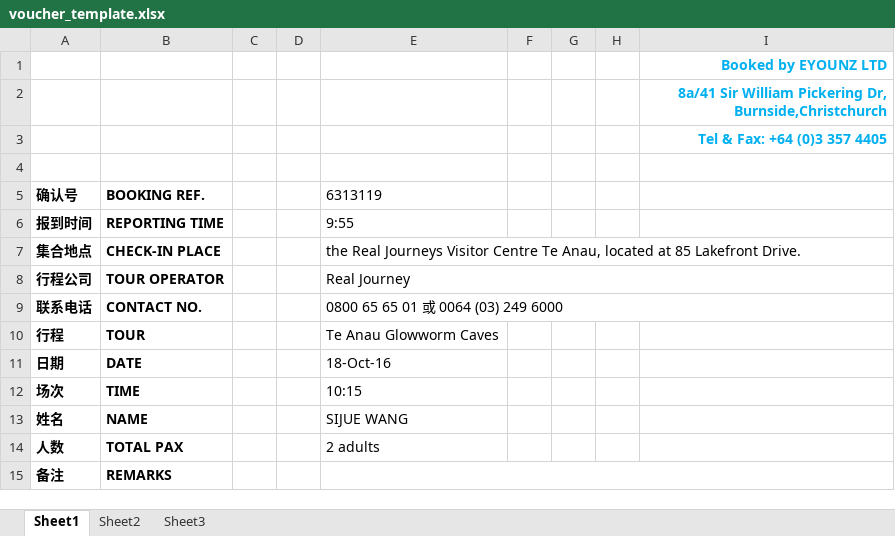
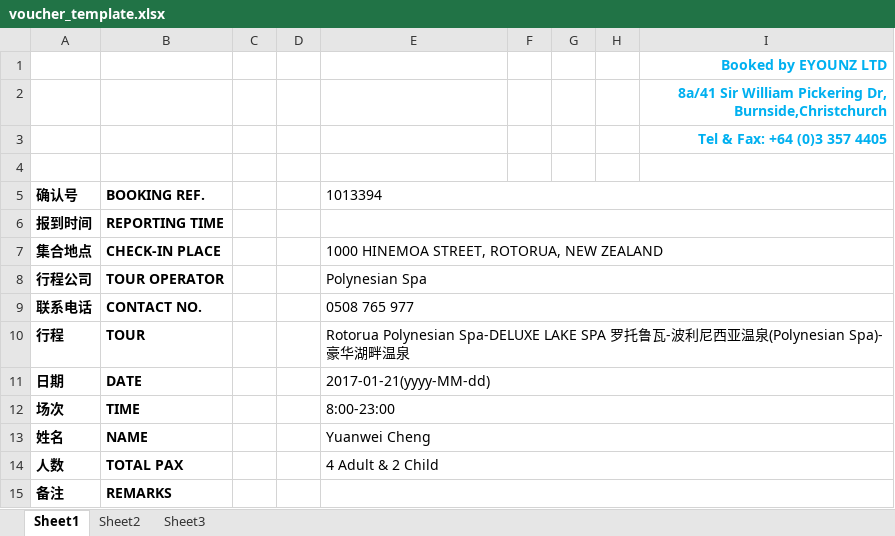
Before and after one commit to JessicaJin0206/nztrip, an Excel workbook: src/main/resources/voucher_template.xlsx, sheet Sheet1, drawn as a sheet; values as stored, in another font and other column widths than the file's, no borders; charts and pictures not drawn; the diff names each change by its address in the sheet, - before the commit and + after, or states it on an @@ line.

Commit message:
fix template

```diff
--- a/src/main/resources/voucher_template.xlsx (sheet Sheet1)
+++ b/src/main/resources/voucher_template.xlsx (sheet Sheet1)
-E5: 6313119
+E5: 1013394
+E5:I5 merged
-E6: 9:55
+E6: (empty)
+E6:I6 merged
-E7: the Real Journeys Visitor Centre Te Anau, located at 85 Lakefront Drive.
+E7: 1000 HINEMOA STREET, ROTORUA, NEW ZEALAND
-E8: Real Journey
+E8: Polynesian Spa
-E9: 0800 65 65 01 或 0064 (03) 249 6000
+E9: 0508 765 977
-E10: Te Anau Glowworm Caves
+E10: Rotorua Polynesian Spa-DELUXE LAKE SPA 罗托鲁瓦-波利尼西亚温泉(Polynesian Spa)-豪华湖畔温泉
+E10:I10 merged
-E11: 18-Oct-16
+E11: 2017-01-21(yyyy-MM-dd)
+E11:I11 merged
-E12: 10:15
+E12: 8:00-23:00
+E12:I12 merged
-E13: SIJUE WANG
+E13: Yuanwei Cheng
+E13:I13 merged
-E14: 2 adults
+E14: 4 Adult & 2 Child
+E14:I14 merged
```
